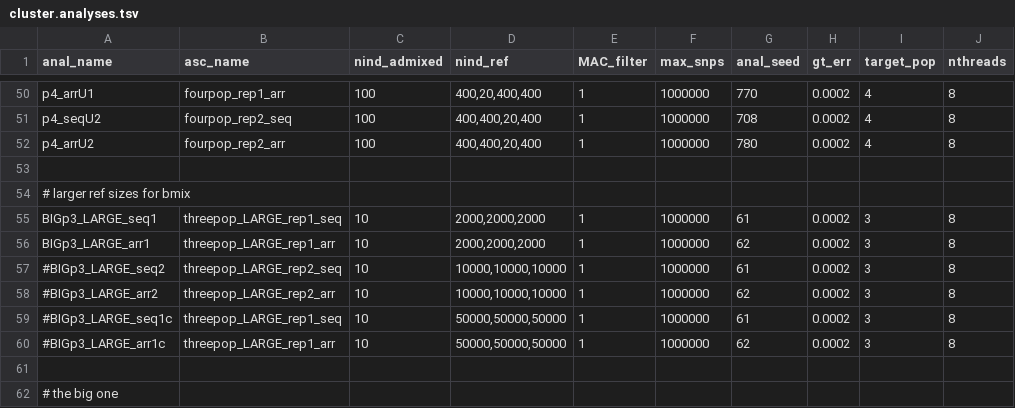
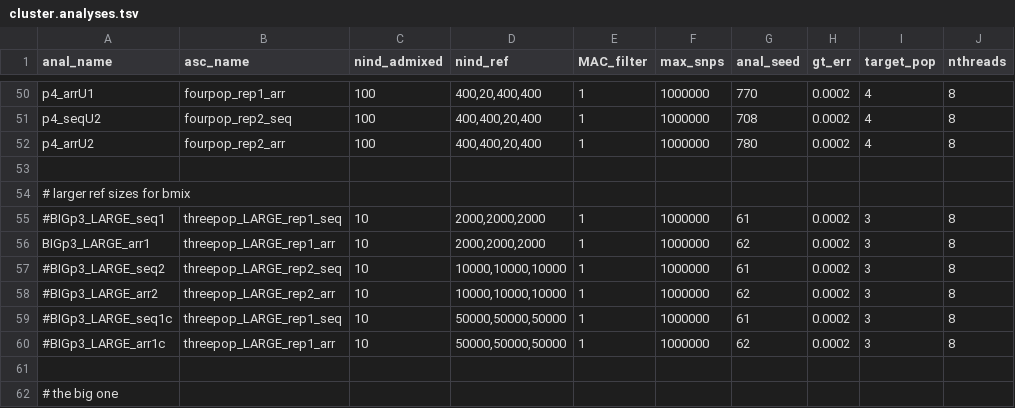
Before and after one commit to rwaples/lai-sim, a TSV file: config/cluster.analyses.tsv, drawn as a sheet; only a part is shown, gaps mark what is left out.

Commit message:
paper analyses

```diff
--- a/config/cluster.analyses.tsv
+++ b/config/cluster.analyses.tsv
@@ -54,3 +54,3 @@ p4_arrU2	fourpop_rep2_arr	100	400,400,20,400	1	1000000	780	0.0002	4	8
 # larger ref sizes for bmix
-BIGp3_LARGE_seq1	threepop_LARGE_rep1_seq	10	2000,2000,2000	1	1000000	61	0.0002	3	8
+#BIGp3_LARGE_seq1	threepop_LARGE_rep1_seq	10	2000,2000,2000	1	1000000	61	0.0002	3	8
 BIGp3_LARGE_arr1	threepop_LARGE_rep1_arr	10	2000,2000,2000	1	1000000	62	0.0002	3	8
```
Also changed, not shown: 1 other file.
